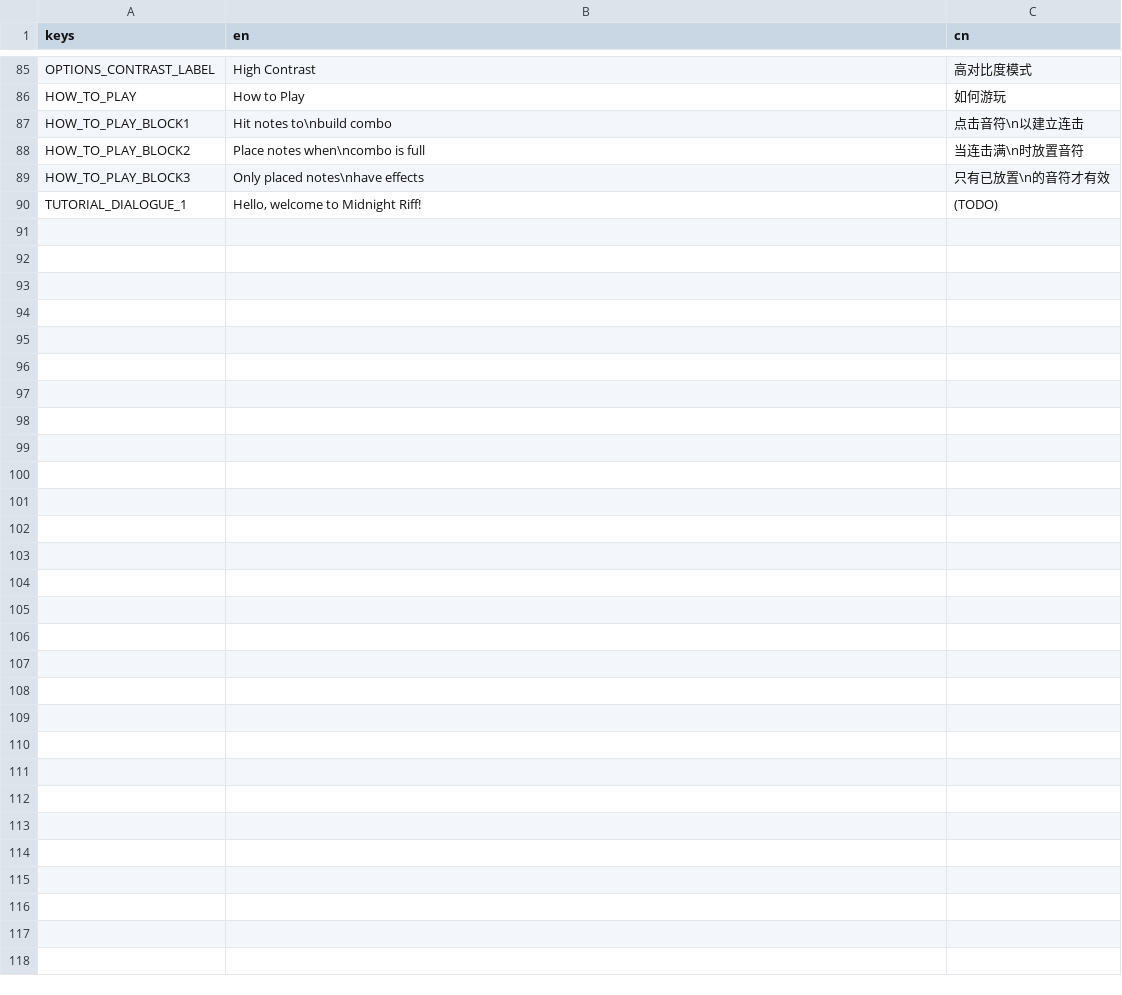
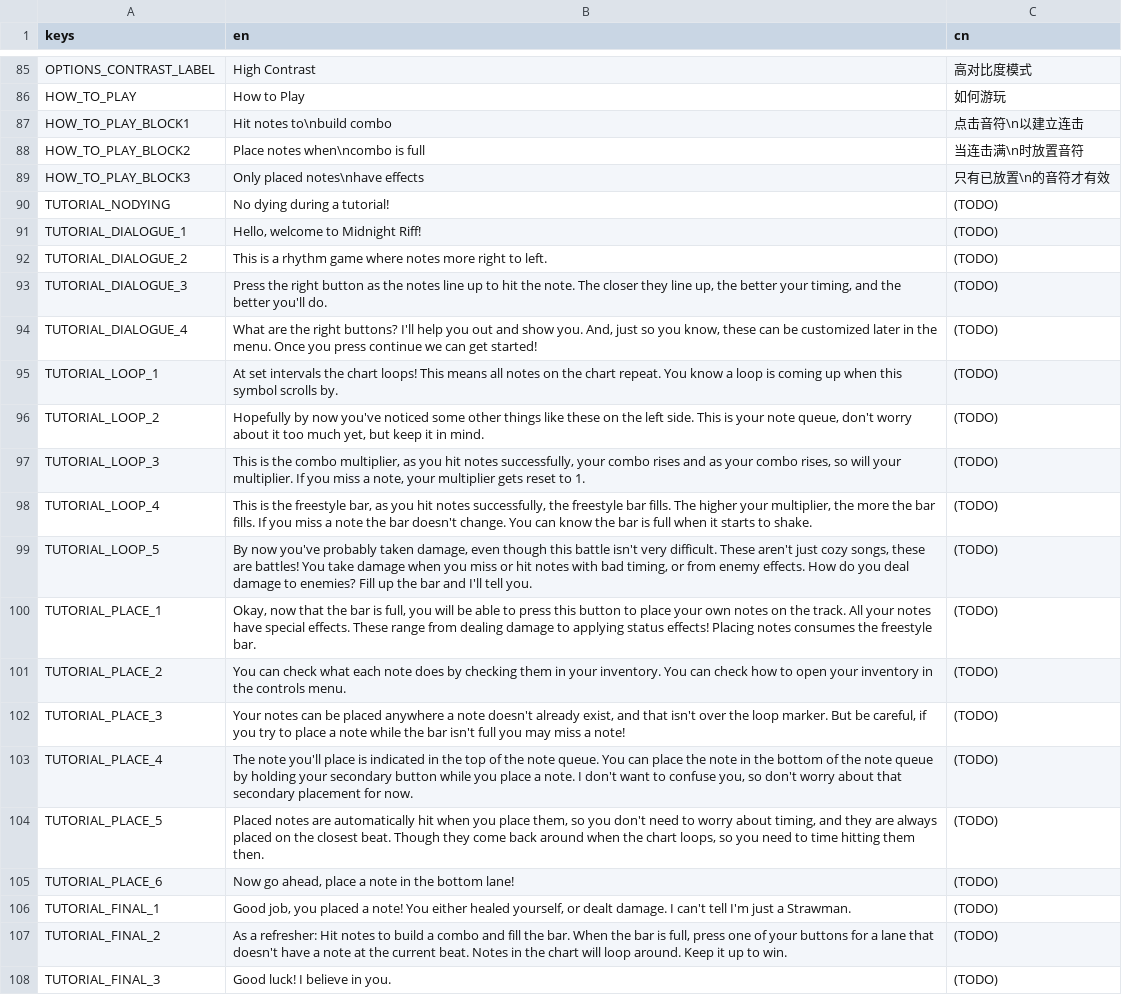
Before and after one commit to Project-Funk-Engine/ProjectFunkEngine, a CSV file: Globals/Translations/Translations.csv, drawn as a sheet; only a part is shown, gaps mark what is left out.

Commit message:
TUTORIAL
Initial tutorial finished
Initial tutorial flow finished
Transitions out of tutorial finished
Correctly updates config when finished

```diff
--- a/Globals/Translations/Translations.csv
+++ b/Globals/Translations/Translations.csv
@@ -89,2 +89,20 @@ HOW_TO_PLAY_BLOCK2,"Place notes when\ncombo is full","当连击满\n时放置音
 HOW_TO_PLAY_BLOCK3,"Only placed notes\nhave effects","只有已放置\n的音符才有效"
+TUTORIAL_NODYING,"No dying during a tutorial!",(TODO)
 TUTORIAL_DIALOGUE_1,"Hello, welcome to Midnight Riff!",(TODO)
+TUTORIAL_DIALOGUE_2,"This is a rhythm game where notes more right to left.",(TODO)
+TUTORIAL_DIALOGUE_3,"Press the right button as the notes line up to hit the note. The closer they line up, the better your timing, and the better you'll do.",(TODO)
+TUTORIAL_DIALOGUE_4,"What are the right buttons? I'll help you out and show you. And, just so you know, these can be customized later in the menu. Once you press continue we can get started!",(TODO)
+TUTORIAL_LOOP_1,"At set intervals the chart loops! This means all notes on the chart repeat. You know a loop is coming up when this symbol scrolls by.",(TODO)
+TUTORIAL_LOOP_2,"Hopefully by now you've noticed some other things like these on the left side. This is your note queue, don't worry about it too much yet, but keep it in mind.",(TODO)
+TUTORIAL_LOOP_3,"This is the combo multiplier, as you hit notes successfully, your combo rises and as your combo rises, so will your multiplier. If you miss a note, your multiplier gets reset to 1.",(TODO)
+TUTORIAL_LOOP_4,"This is the freestyle bar, as you hit notes successfully, the freestyle bar fills. The higher your multiplier, the more the bar fills. If you miss a note the bar doesn't change. You can know the bar is full when it starts to shake.",(TODO)
+TUTORIAL_LOOP_5,"By now you've probably taken damage, even though this battle isn't very difficult. These aren't just cozy songs, these are battles! You take damage when you miss or hit notes with bad timing, or from enemy effects. How do you deal damage to enemies? Fill up the bar and I'll tell you.",(TODO)
+TUTORIAL_PLACE_1,"Okay, now that the bar is full, you will be able to press this button to place your own notes on the track. All your notes have special effects. These range from dealing damage to applying status effects! Placing notes consumes the freestyle bar.",(TODO)
+TUTORIAL_PLACE_2,"You can check what each note does by checking them in your inventory. You can check how to open your inventory in the controls menu.",(TODO)
+TUTORIAL_PLACE_3,"Your notes can be placed anywhere a note doesn't already exist, and that isn't over the loop marker. But be careful, if you try to place a note while the bar isn't full you may miss a note!",(TODO)
+TUTORIAL_PLACE_4,"The note you'll place is indicated in the top of the note queue. You can place the note in the bottom of the note queue by holding your secondary button while you place a note. I don't want to confuse you, so don't worry about that secondary placement for now.",(TODO)
+TUTORIAL_PLACE_5,"Placed notes are automatically hit when you place them, so you don't need to worry about timing, and they are always placed on the closest beat. Though they come back around when the chart loops, so you need to time hitting them then.",(TODO)
+TUTORIAL_PLACE_6,"Now go ahead, place a note in the bottom lane!",(TODO)
+TUTORIAL_FINAL_1,"Good job, you placed a note! You either healed yourself, or dealt damage. I can't tell I'm just a Strawman.",(TODO)
+TUTORIAL_FINAL_2,"As a refresher: Hit notes to build a combo and fill the bar. When the bar is full, press one of your buttons for a lane that doesn't have a note at the current beat. Notes in the chart will loop around. Keep it up to win.",(TODO)
+TUTORIAL_FINAL_3,"Good luck! I believe in you.",(TODO)
```
Also changed, not shown: 7 other files.
